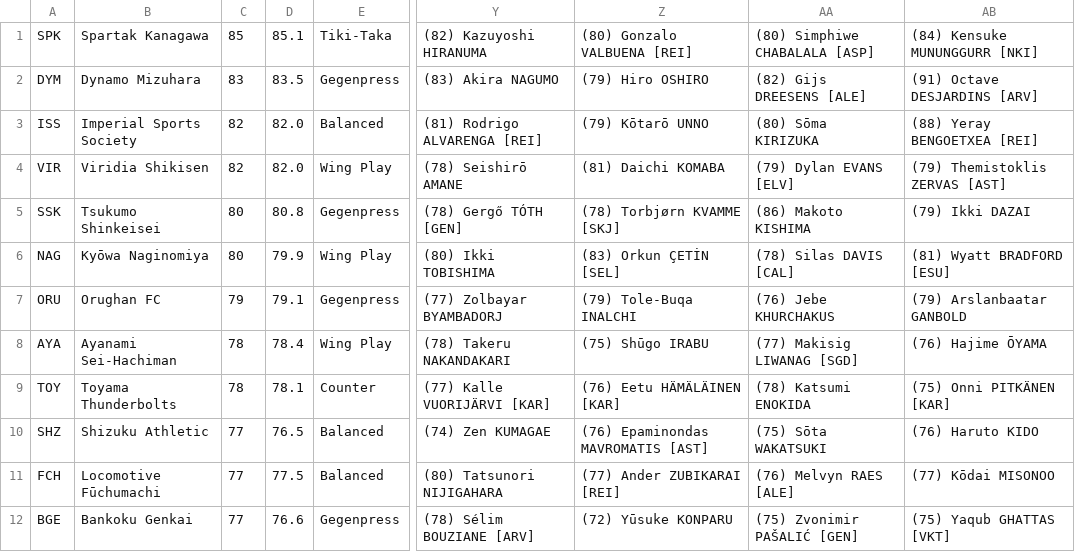
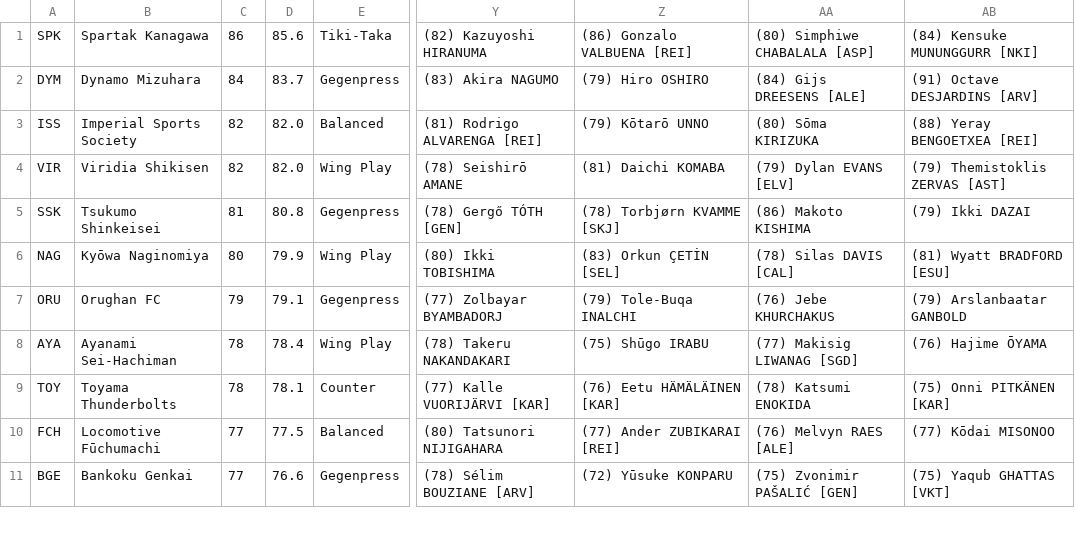
Before and after one commit to auroruse/avium-football-engine, a TSV file: src/presets/nl1.tsv, drawn as a sheet; only a part is shown, gaps mark what is left out; the diff covers the shown part only; the diff names each change by its address in the sheet, - before the commit and + after, or states it on an @@ line.

```diff
--- a/src/presets/nl1.tsv
+++ b/src/presets/nl1.tsv
-C1: 85
+C1: 86
-D1: 85.1
+D1: 85.6
-Z1: (80) Gonzalo VALBUENA [REI]
+Z1: (86) Gonzalo VALBUENA [REI]
-C2: 83
+C2: 84
-D2: 83.5
+D2: 83.7
-AA2: (82) Gijs DREESENS [ALE]
+AA2: (84) Gijs DREESENS [ALE]
-C5: 80
+C5: 81
@@ row 10 moved to row 12: SHZ @@
```
Also changed, not shown: 2 added rows, 2 removed rows and 1 edited cell elsewhere in this file, src/presets/avium.tsv, src/presets/misc-avium.tsv.
